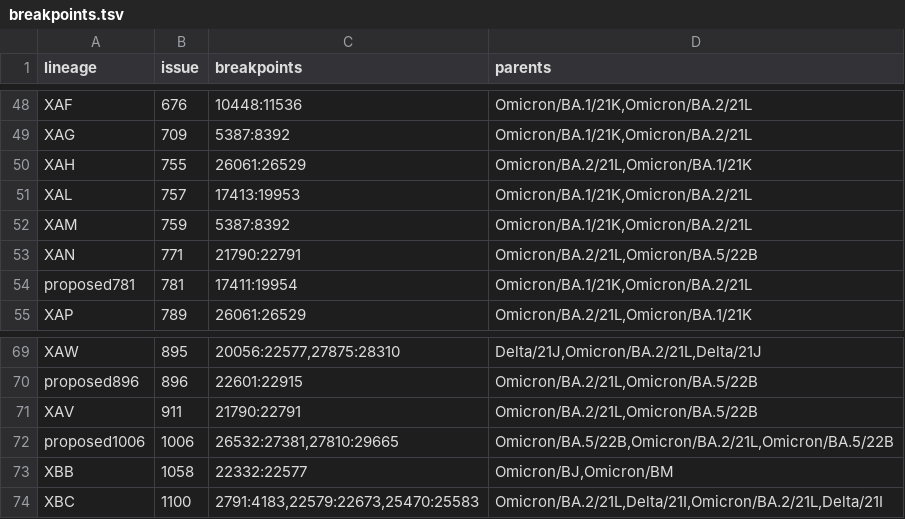
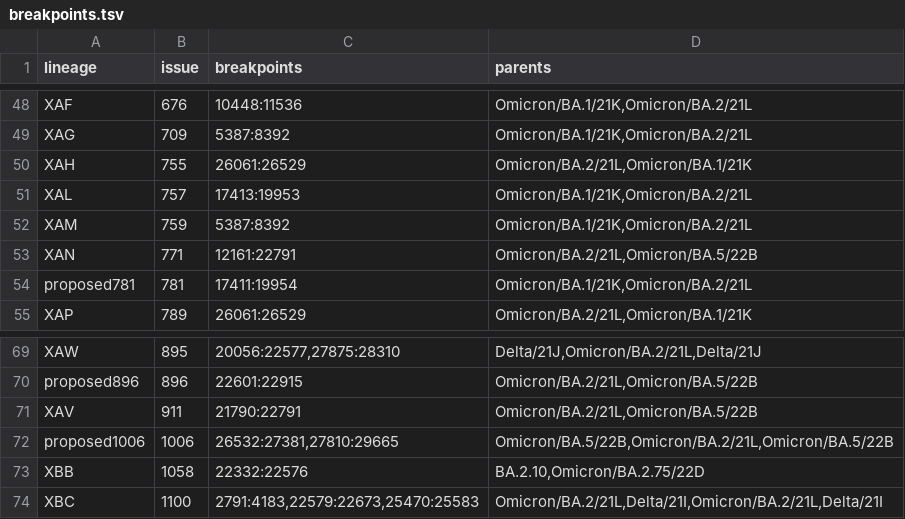
Before and after one commit to ktmeaton/ncov-recombinant, a TSV file: resources/breakpoints.tsv, drawn as a sheet; only a part is shown, gaps mark what is left out.

```diff
--- a/resources/breakpoints.tsv
+++ b/resources/breakpoints.tsv
@@ -52,3 +52,3 @@ XAL	757	17413:19953	Omicron/BA.1/21K,Omicron/BA.2/21L
 XAM	759	5387:8392	Omicron/BA.1/21K,Omicron/BA.2/21L
-XAN	771	21790:22791	Omicron/BA.2/21L,Omicron/BA.5/22B
+XAN	771	12161:22791	Omicron/BA.2/21L,Omicron/BA.5/22B
 proposed781	781	17411:19954	Omicron/BA.1/21K,Omicron/BA.2/21L
@@ -72,3 +72,3 @@ XAV	911	21790:22791	Omicron/BA.2/21L,Omicron/BA.5/22B
 proposed1006	1006	26532:27381,27810:29665	Omicron/BA.5/22B,Omicron/BA.2/21L,Omicron/BA.5/22B
-XBB	1058	22332:22577	Omicron/BJ,Omicron/BM
+XBB	1058	22332:22576	BA.2.10,Omicron/BA.2.75/22D
 XBC	1100	2791:4183,22579:22673,25470:25583	Omicron/BA.2/21L,Delta/21I,Omicron/BA.2/21L,Delta/21I
```
Also changed, not shown: defaults/validation.tsv, resources/breakpoints_clade.tsv, 10 other files.
